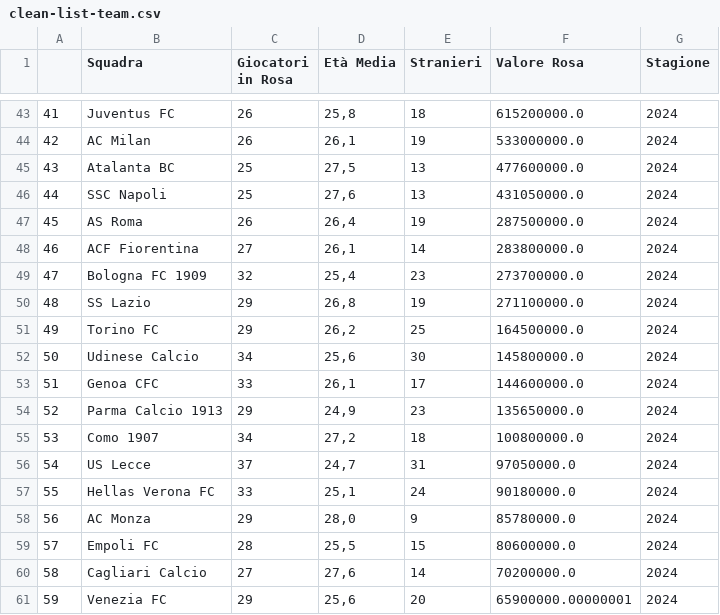
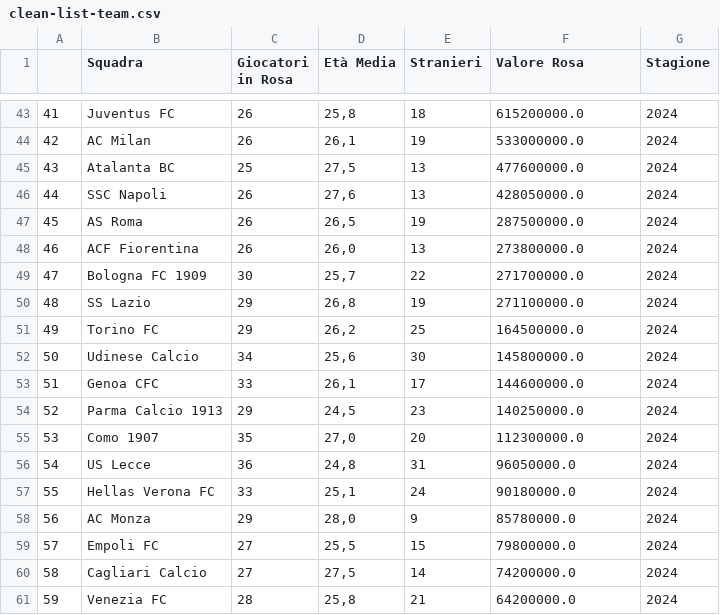
Before and after one commit to Tommasobru/data-management-project, a CSV file: dataset/clean-list-team.csv, drawn as a sheet; only a part is shown, gaps mark what is left out.

```diff
--- a/dataset/clean-list-team.csv
+++ b/dataset/clean-list-team.csv
@@ -45,6 +45,6 @@
 43,Atalanta BC,25,"27,5",13,477600000.0,2024
-44,SSC Napoli,25,"27,6",13,431050000.0,2024
-45,AS Roma,26,"26,4",19,287500000.0,2024
-46,ACF Fiorentina,27,"26,1",14,283800000.0,2024
-47,Bologna FC 1909,32,"25,4",23,273700000.0,2024
+44,SSC Napoli,26,"27,6",13,428050000.0,2024
+45,AS Roma,26,"26,5",19,287500000.0,2024
+46,ACF Fiorentina,26,"26,0",13,273800000.0,2024
+47,Bologna FC 1909,30,"25,7",22,271700000.0,2024
 48,SS Lazio,29,"26,8",19,271100000.0,2024
@@ -53,9 +53,9 @@
 51,Genoa CFC,33,"26,1",17,144600000.0,2024
-52,Parma Calcio 1913,29,"24,9",23,135650000.0,2024
-53,Como 1907,34,"27,2",18,100800000.0,2024
-54,US Lecce,37,"24,7",31,97050000.0,2024
+52,Parma Calcio 1913,29,"24,5",23,140250000.0,2024
+53,Como 1907,35,"27,0",20,112300000.0,2024
+54,US Lecce,36,"24,8",31,96050000.0,2024
 55,Hellas Verona FC,33,"25,1",24,90180000.0,2024
 56,AC Monza,29,"28,0",9,85780000.0,2024
-57,Empoli FC,28,"25,5",15,80600000.0,2024
-58,Cagliari Calcio,27,"27,6",14,70200000.0,2024
-59,Venezia FC,29,"25,6",20,65900000.00000001,2024
+57,Empoli FC,27,"25,5",15,79800000.0,2024
+58,Cagliari Calcio,27,"27,5",14,74200000.0,2024
+59,Venezia FC,28,"25,8",21,64200000.0,2024
```
Also changed, not shown: 3 other files.
